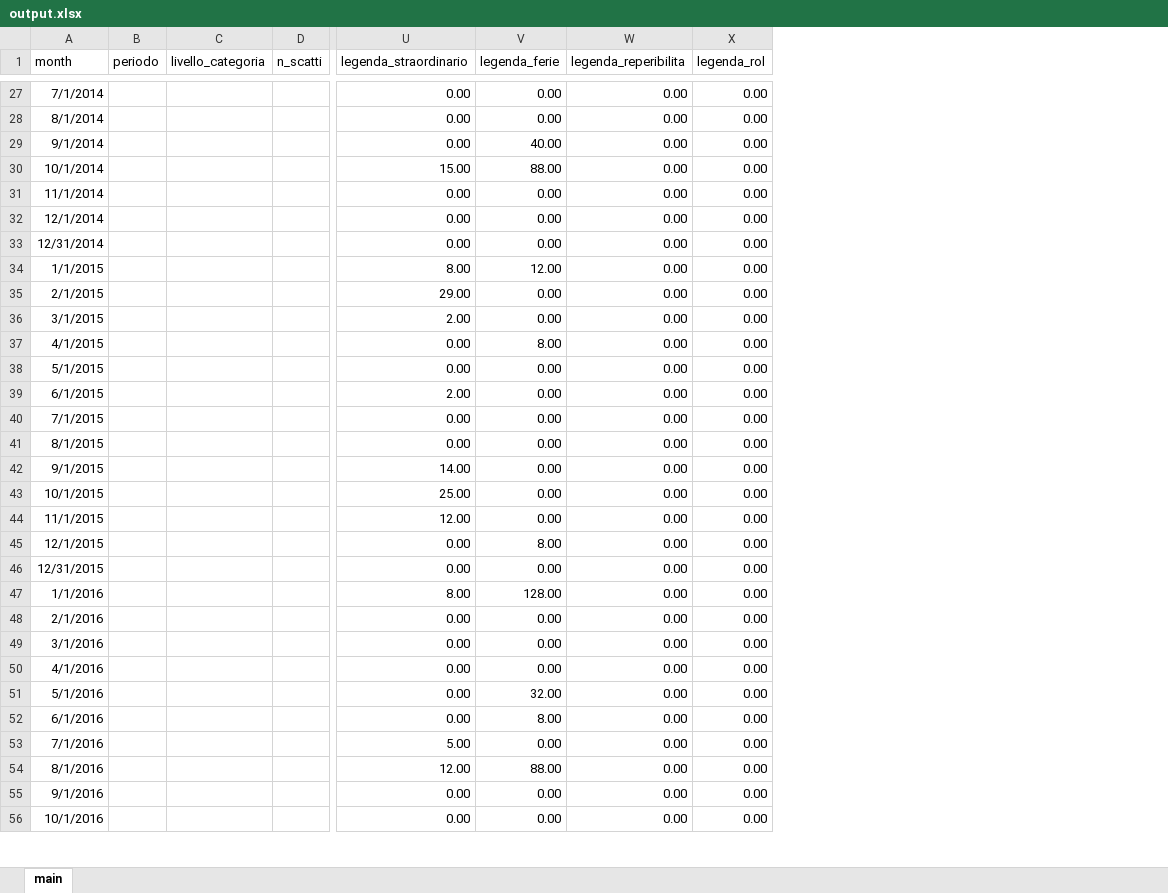
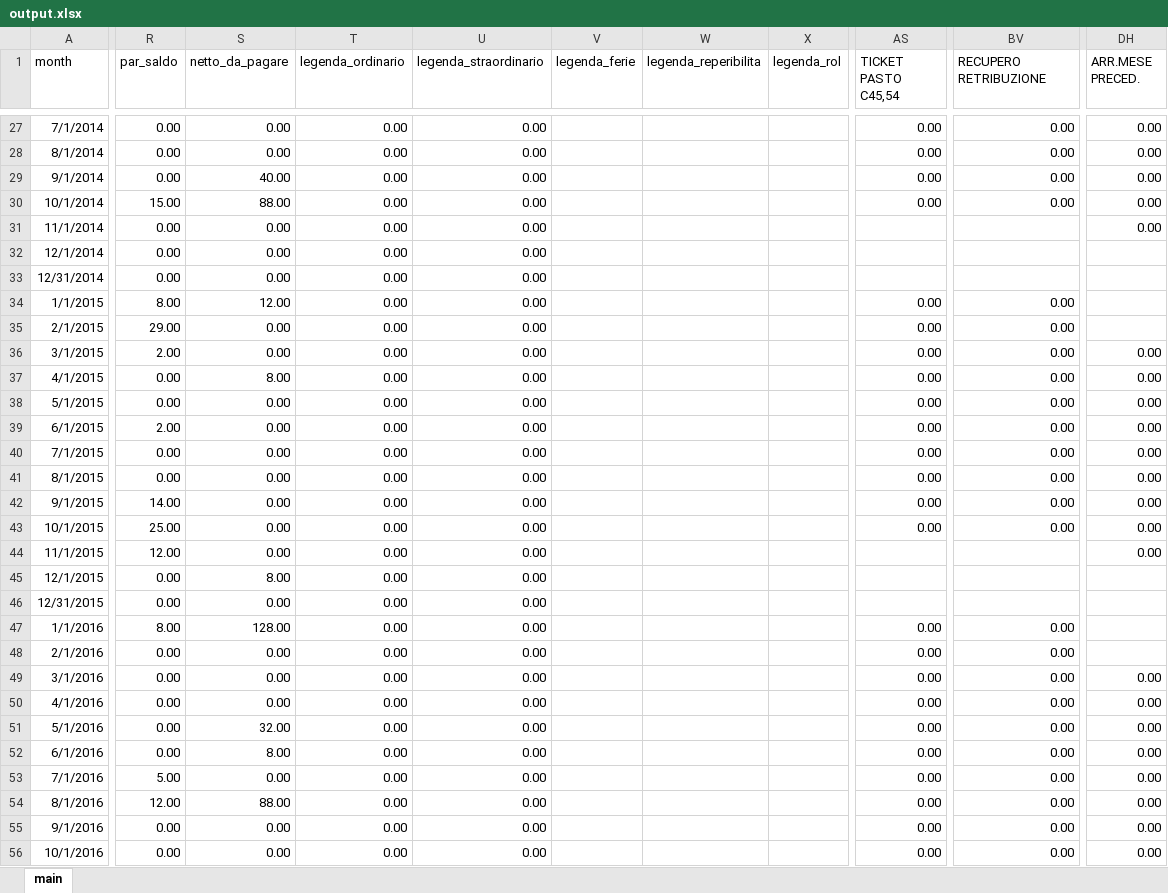
Before and after one commit to ZeeD/pay-viewer, an Excel workbook: output.xlsx, sheet main, drawn as a sheet; only a part is shown, gaps mark what is left out; values as stored, in another font and other column widths than the file's, no borders; removed rows and columns are numbered as before the commit, all else as after; the diff covers the shown part only; the diff names each change by its address in the sheet, - before the commit and + after, or states it on an @@ line.

```diff
--- a/output.xlsx (sheet main)
+++ b/output.xlsx (sheet main)
-column B (periodo), empty
-column C (livello_categoria), empty
-column D (n_scatti), empty
+column R (par_saldo), rows 27-56: 0.00 | 0.00 | 0.00 | 15.00 | 0.00 | 0.00 | 0.00 | 8.00 | 29.00 | 2.00 | 0.00 | 0.00 | 2.00 | 0.00 | 0.00 | 14.00 | 25.00 | 12.00 | 0.00 | 0.00 | 8.00 | 0.00 | 0.00 | 0.00 | 0.00 | 0.00 | 5.00 | 12.00 | 0.00 | 0.00
+column S (netto_da_pagare), rows 27-56: 0.00 | 0.00 | 40.00 | 88.00 | 0.00 | 0.00 | 0.00 | 12.00 | 0.00 | 0.00 | 8.00 | 0.00 | 0.00 | 0.00 | 0.00 | 0.00 | 0.00 | 0.00 | 8.00 | 0.00 | 128.00 | 0.00 | 0.00 | 0.00 | 32.00 | 8.00 | 0.00 | 88.00 | 0.00 | 0.00
+column T (legenda_ordinario), rows 27-56: all 0.00
+column V (legenda_ferie), empty
+column W (legenda_reperibilita), empty
+column X (legenda_rol), empty
-AS1: legenda_ferie
+AS1: TICKET PASTO C45,54
-BV1: legenda_reperibilita
+BV1: RECUPERO RETRIBUZIONE
-DH1: legenda_rol
+DH1: ARR.MESE PRECED.
-AS29 (TICKET PASTO C45,54): 40.00
+AS29 (TICKET PASTO C45,54): 0.00
-U30 (legenda_straordinario): 15.00
+U30 (legenda_straordinario): 0.00
-AS30 (TICKET PASTO C45,54): 88.00
+AS30 (TICKET PASTO C45,54): 0.00
-AS31:AS33 (TICKET PASTO C45,54): 0.00
+AS31:AS33 (TICKET PASTO C45,54): (empty)
-BV31:BV33 (RECUPERO RETRIBUZIONE): 0.00
+BV31:BV33 (RECUPERO RETRIBUZIONE): (empty)
-DH32:DH35 (ARR.MESE PRECED.): 0.00
+DH32:DH35 (ARR.MESE PRECED.): (empty)
-U34 (legenda_straordinario): 8.00
+U34 (legenda_straordinario): 0.00
-AS34 (TICKET PASTO C45,54): 12.00
+AS34 (TICKET PASTO C45,54): 0.00
-U35 (legenda_straordinario): 29.00
+U35 (legenda_straordinario): 0.00
-U36 (legenda_straordinario): 2.00
+U36 (legenda_straordinario): 0.00
-AS37 (TICKET PASTO C45,54): 8.00
+AS37 (TICKET PASTO C45,54): 0.00
-U39 (legenda_straordinario): 2.00
+U39 (legenda_straordinario): 0.00
-U42 (legenda_straordinario): 14.00
+U42 (legenda_straordinario): 0.00
-U43 (legenda_straordinario): 25.00
+U43 (legenda_straordinario): 0.00
-U44 (legenda_straordinario): 12.00
+U44 (legenda_straordinario): 0.00
-AS44 (TICKET PASTO C45,54): 0.00
+AS44 (TICKET PASTO C45,54): (empty)
-BV44:BV46 (RECUPERO RETRIBUZIONE): 0.00
+BV44:BV46 (RECUPERO RETRIBUZIONE): (empty)
-AS45 (TICKET PASTO C45,54): 8.00
+AS45 (TICKET PASTO C45,54): (empty)
-DH45:DH48 (ARR.MESE PRECED.): 0.00
+DH45:DH48 (ARR.MESE PRECED.): (empty)
-AS46 (TICKET PASTO C45,54): 0.00
+AS46 (TICKET PASTO C45,54): (empty)
-U47 (legenda_straordinario): 8.00
+U47 (legenda_straordinario): 0.00
-AS47 (TICKET PASTO C45,54): 128.00
+AS47 (TICKET PASTO C45,54): 0.00
-AS51 (TICKET PASTO C45,54): 32.00
+AS51 (TICKET PASTO C45,54): 0.00
-AS52 (TICKET PASTO C45,54): 8.00
+AS52 (TICKET PASTO C45,54): 0.00
-U53 (legenda_straordinario): 5.00
+U53 (legenda_straordinario): 0.00
-U54 (legenda_straordinario): 12.00
+U54 (legenda_straordinario): 0.00
-AS54 (TICKET PASTO C45,54): 88.00
+AS54 (TICKET PASTO C45,54): 0.00
```
Also changed, not shown: 94 added columns, 1 removed column and 208 edited cells elsewhere in this sheet, 31 other files.
